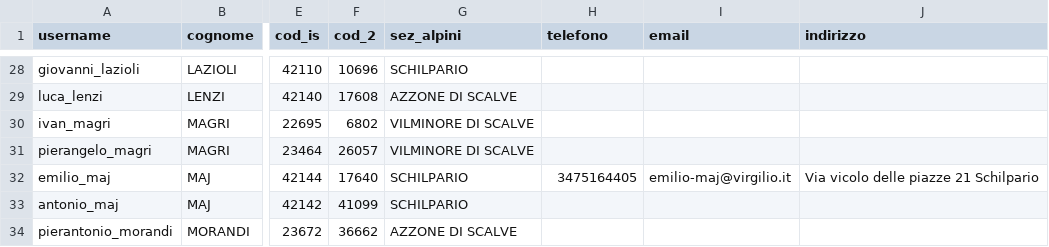
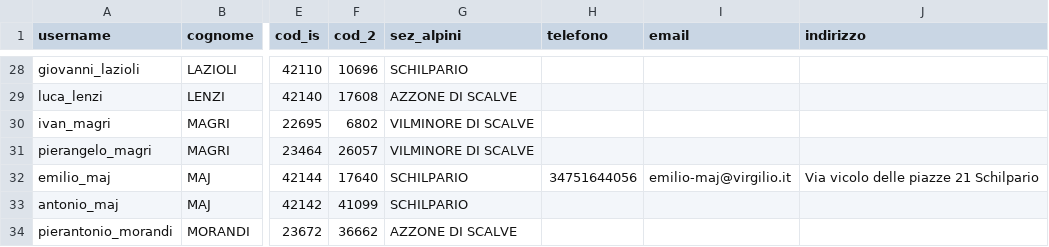
Before and after one commit to emiliomaj60-lang/prot_civ_vas, a CSV file: static/iscritti.csv, drawn as a sheet; only a part is shown, gaps mark what is left out; the diff names each change by its address in the sheet, - before the commit and + after, or states it on an @@ line.

Commit message:
Aggiornamento automatico static/iscritti.csv

```diff
--- a/static/iscritti.csv
+++ b/static/iscritti.csv
-H32 (telefono): 3475164405
+H32 (telefono): 34751644056
```
